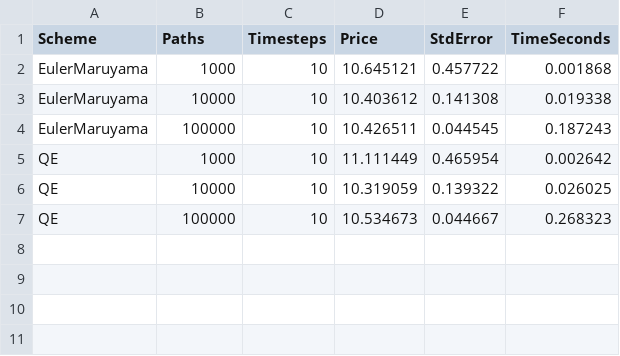
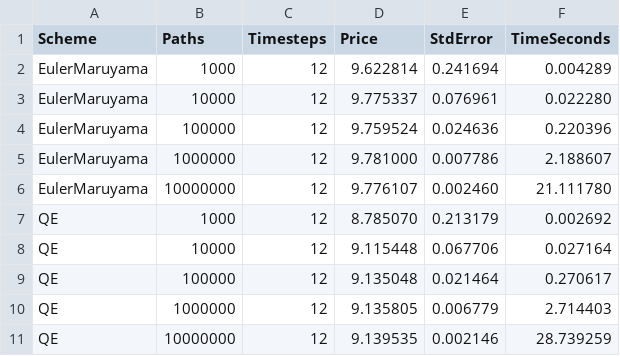
Before and after one commit to jairosp/heston_monte_carlo, a CSV file: benchmarks/benchmarks.csv, drawn as a sheet.

Commit message:
Benchmarks adjustment and weekly report

```diff
--- a/benchmarks/benchmarks.csv
+++ b/benchmarks/benchmarks.csv
@@ -1,7 +1,11 @@
 Scheme,Paths,Timesteps,Price,StdError,TimeSeconds
-EulerMaruyama,1000,10,10.645121,0.457722,0.001868
-EulerMaruyama,10000,10,10.403612,0.141308,0.019338
-EulerMaruyama,100000,10,10.426511,0.044545,0.187243
-QE,1000,10,11.111449,0.465954,0.002642
-QE,10000,10,10.319059,0.139322,0.026025
-QE,100000,10,10.534673,0.044667,0.268323
+EulerMaruyama,1000,12,9.622814,0.241694,0.004289
+EulerMaruyama,10000,12,9.775337,0.076961,0.022280
+EulerMaruyama,100000,12,9.759524,0.024636,0.220396
+EulerMaruyama,1000000,12,9.781000,0.007786,2.188607
+EulerMaruyama,10000000,12,9.776107,0.002460,21.111780
+QE,1000,12,8.785070,0.213179,0.002692
+QE,10000,12,9.115448,0.067706,0.027164
+QE,100000,12,9.135048,0.021464,0.270617
+QE,1000000,12,9.135805,0.006779,2.714403
+QE,10000000,12,9.139535,0.002146,28.739259
```
Also changed, not shown: 5 other files.
